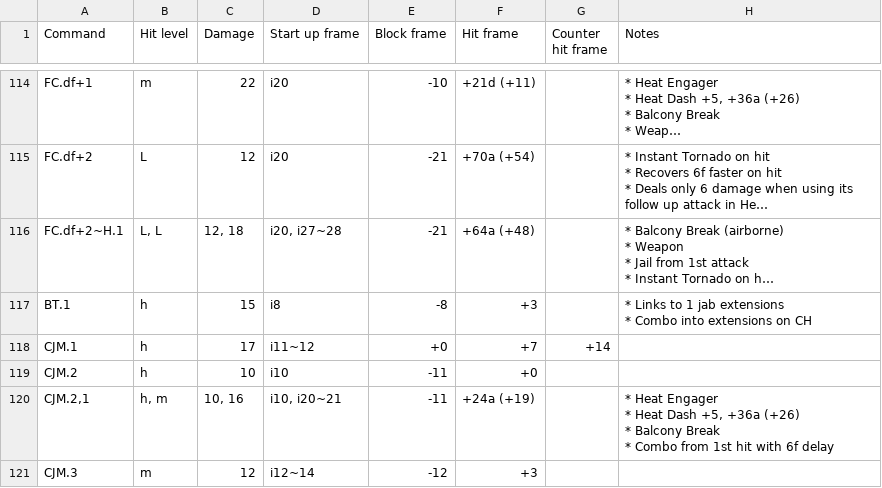
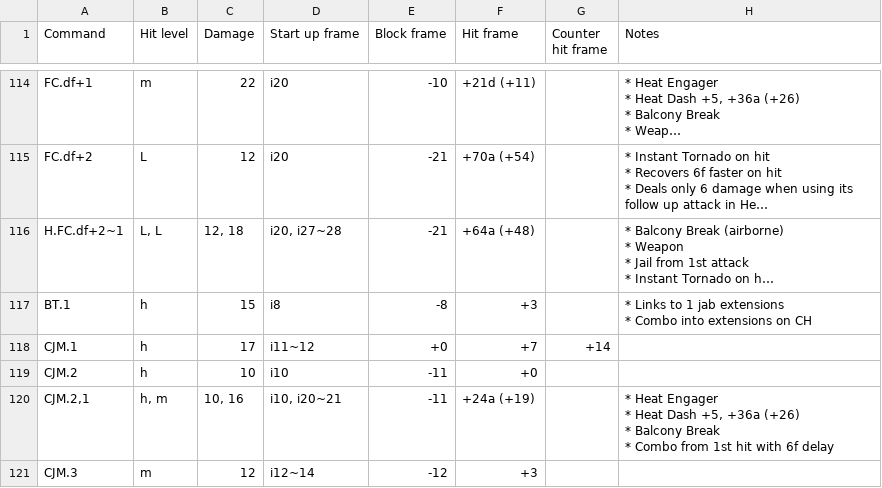
Before and after one commit to pbruvoll/tekkendocs, a CSV file: data/wavuConvertedCsv/anna/anna-special.csv, drawn as a sheet; only a part is shown, gaps mark what is left out; long unchanged cells end in …; the diff names each change by its address in the sheet, - before the commit and + after, or states it on an @@ line.

Commit message:
fix heat indication of annas fc df2~1 (#382)

```diff
--- a/data/wavuConvertedCsv/anna/anna-special.csv
+++ b/data/wavuConvertedCsv/anna/anna-special.csv
-A116 (Command): FC.df+2~H.1
+A116 (Command): H.FC.df+2~1
```
Also changed, not shown: 1 other file.
